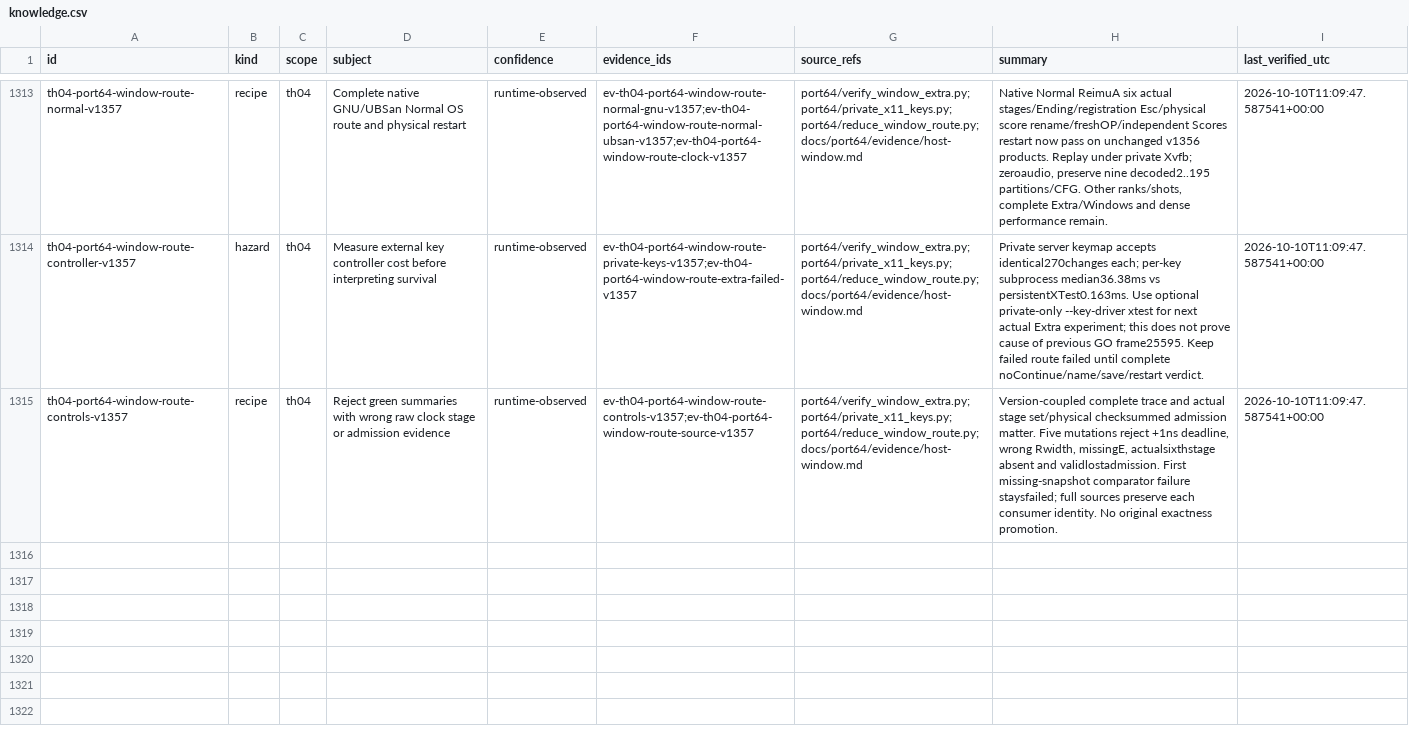
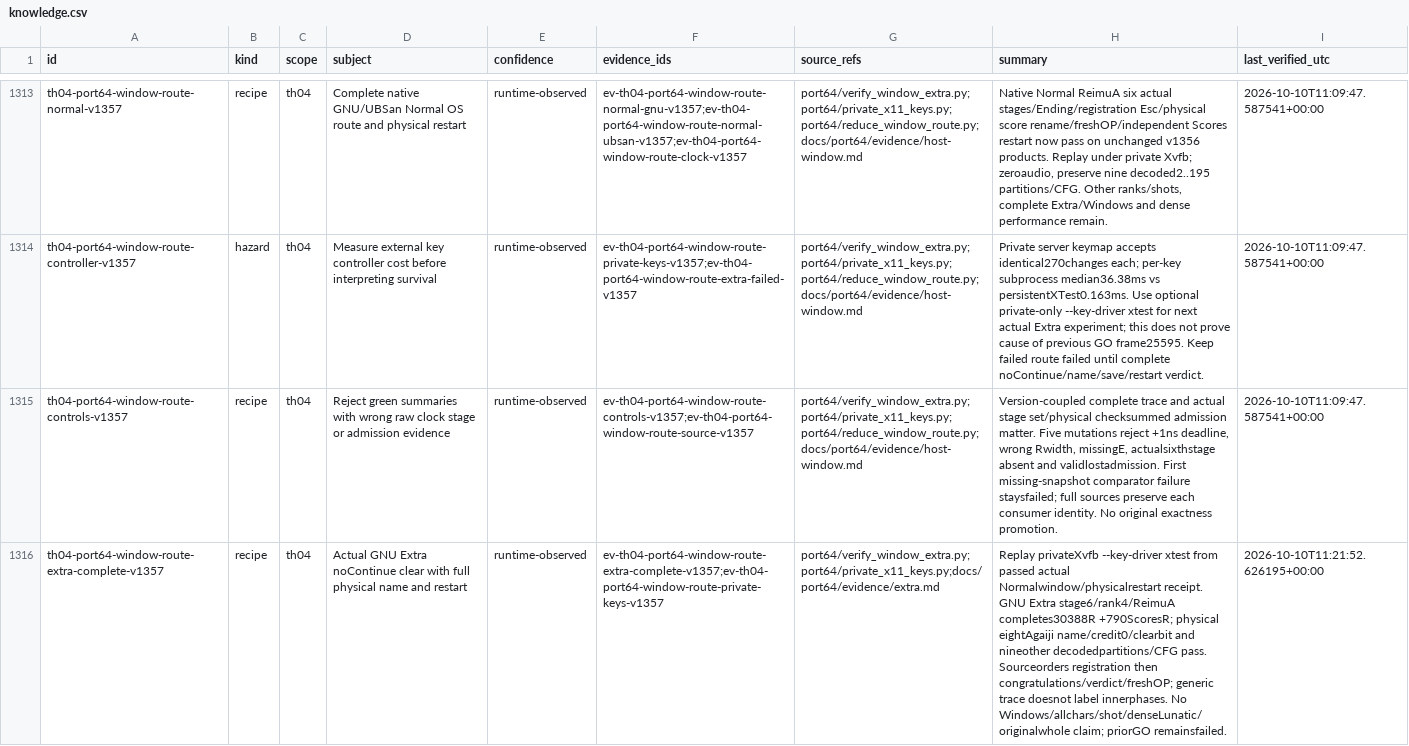
Before and after one commit to N0zoM1z0/th04, a CSV file: config/knowledge.csv, drawn as a sheet; only a part is shown, gaps mark what is left out; the diff names each change by its address in the sheet, - before the commit and + after, or states it on an @@ line.

Commit message:
gpt-6.1-sol: attest ordinary Extra full-name save and window restart

```diff
--- a/config/knowledge.csv
+++ b/config/knowledge.csv
+row 1316: th04-port64-window-route-extra-complete-v1357 | recipe | th04 | Actual GNU Extra noContinue clear with full physical name and restart | runtime-observed | ev-th04-port64-window-route-extra-complete-v1357;ev-th04-port64-window-route-private-keys-v1357 | port64/verify_window_extra.py;port64/private_x11_keys.py;docs/port64/evidence/extra.md | Replay privateXvfb --key-driver xtest from passed actual Normalwindow/physicalrestart receipt. GNU Extra stage6/rank4/ReimuA completes30388R +790ScoresR; physical eightAgaiji name/credit0/clearbit and nineother decodedpartitions/CFG pass. Sourceorders registration then congratulations/verdict/freshOP; generic trace doesnot label innerphases. No Windows/allchars/shot/denseLunatic/originalwhole claim; priorGO remainsfailed. | 2026-10-10T11:21:52.626195+00:00
```
Also changed, not shown: 5 other files.
